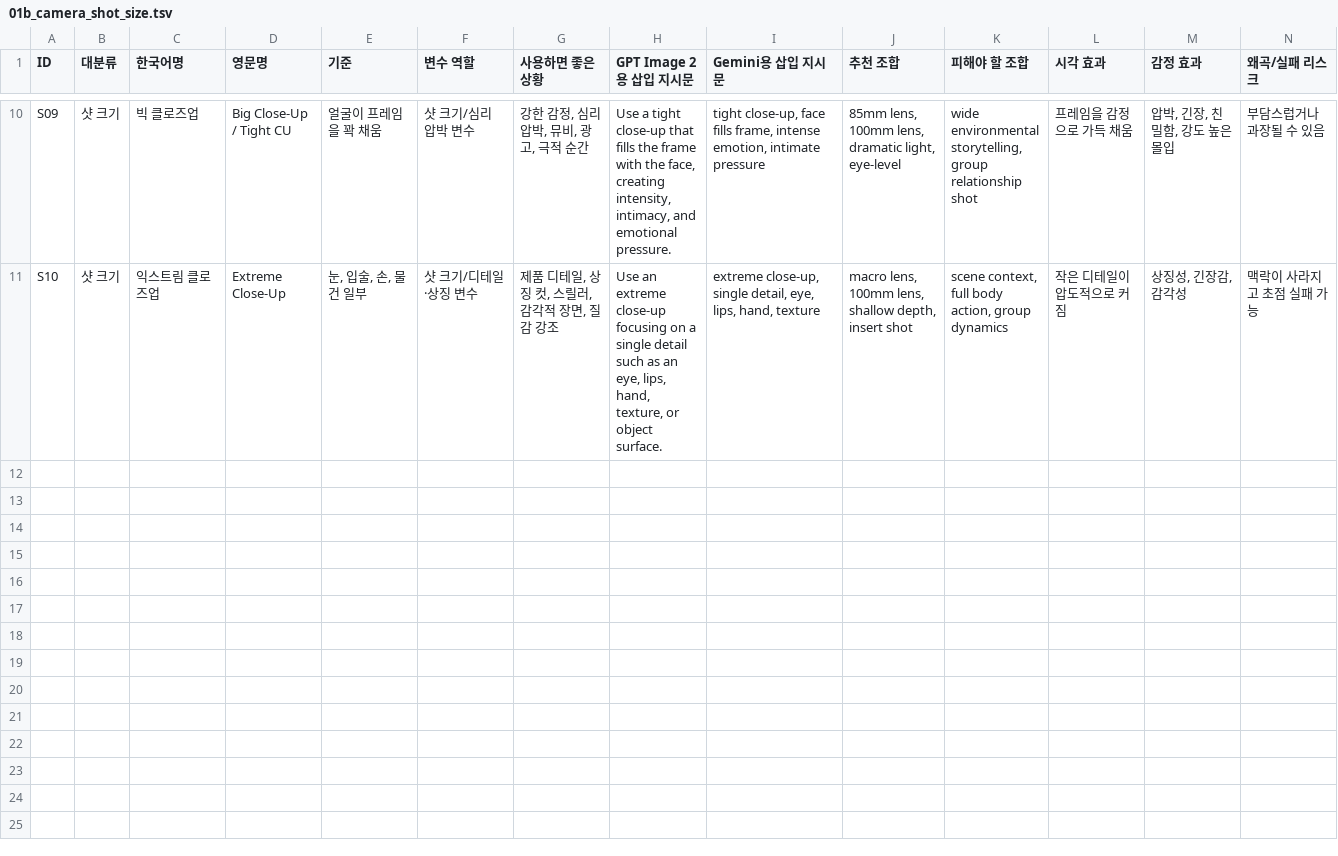
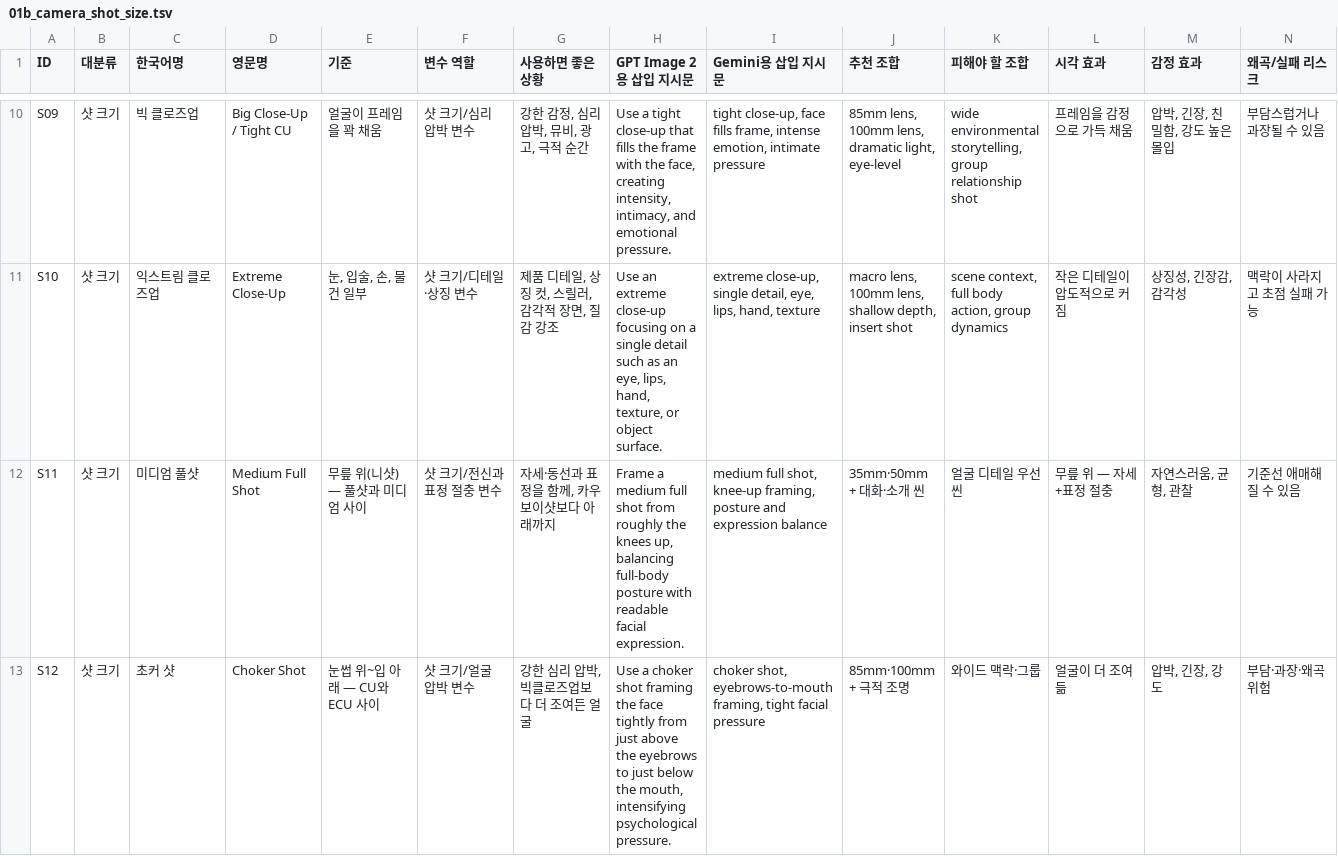
Before and after one commit to muteno/nomute-editor, a TSV file: apps/k/library/01b_camera_shot_size.tsv, drawn as a sheet; only a part is shown, gaps mark what is left out; rows hold the shown columns only; the diff covers the shown part only; the diff names each change by its address in the sheet, - before the commit and + after, or states it on an @@ line.

```diff
--- a/apps/k/library/01b_camera_shot_size.tsv
+++ b/apps/k/library/01b_camera_shot_size.tsv
+row 12: S11 | 샷 크기 | 미디엄 풀샷 | Medium Full Shot | 무릎 위(니샷) — 풀샷과 미디엄 사이 | 샷 크기/전신과 표정 절충 변수 | 자세·동선과 표정을 함께, 카우보이샷보다 아래까지 | Frame a medium full shot from roughly the knees up, balancing full-body posture with readable facial expression. | medium full shot, knee-up framing, posture and expression balance | 35mm·50mm + 대화·소개 씬 | 얼굴 디테일 우선 씬 | 무릎 위 — 자세+표정 절충 | 자연스러움, 균형, 관찰 | 기준선 애매해질 수 있음
+row 13: S12 | 샷 크기 | 초커 샷 | Choker Shot | 눈썹 위~입 아래 — CU와 ECU 사이 | 샷 크기/얼굴 압박 변수 | 강한 심리 압박, 빅클로즈업보다 더 조여든 얼굴 | Use a choker shot framing the face tightly from just above the eyebrows to just below the mouth, intensifying psychological pressure. | choker shot, eyebrows-to-mouth framing, tight facial pressure | 85mm·100mm + 극적 조명 | 와이드 맥락·그룹 | 얼굴이 더 조여듦 | 압박, 긴장, 강도 | 부담·과장·왜곡 위험
```
Also changed, not shown: 5 added rows elsewhere in this file, apps/k/library/01c_camera_height_tilt.tsv, apps/k/library/01d_camera_orientation.tsv, 27 other files.
